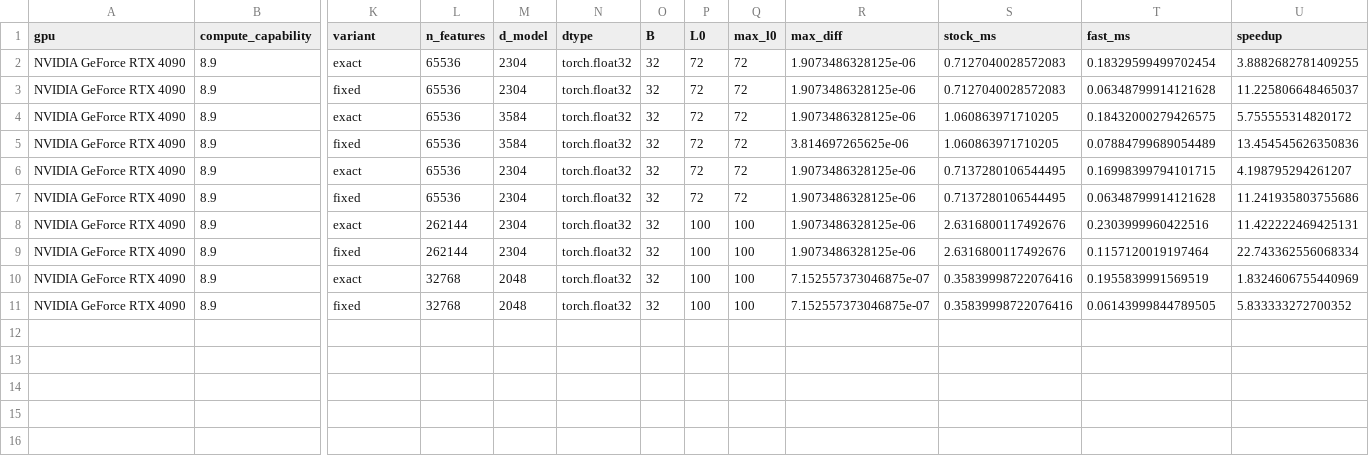
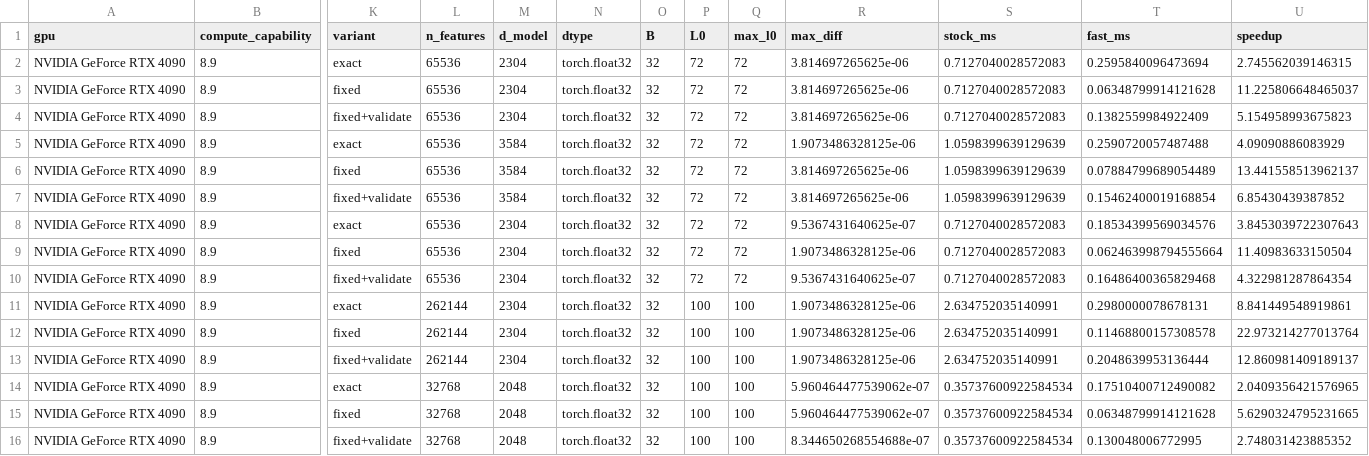
Before and after one commit to dtiourine/jumprelu-sae-kernels, a CSV file: benchmarks/results/end_to_end.csv, drawn as a sheet; only a part is shown, gaps mark what is left out; addresses are those after the commit; rows hold the shown columns only; the diff names each change by its address in the sheet, - before the commit and + after, or states it on an @@ line.

```diff
--- a/benchmarks/results/end_to_end.csv
+++ b/benchmarks/results/end_to_end.csv
-R2:R3 (max_diff): 1.9073486328125e-06
+R2:R3 (max_diff): 3.814697265625e-06
-T2 (fast_ms): 0.18329599499702454
+T2 (fast_ms): 0.2595840096473694
-U2 (speedup): 3.8882682781409255
+U2 (speedup): 2.745562039146315
+row 4: NVIDIA GeForce RTX 4090 | 8.9 | fixed+validate | 65536 | 2304 | torch.float32 | 32 | 72 | 72 | 3.814697265625e-06 | 0.7127040028572083 | 0.1382559984922409 | 5.154958993675823
-S5:S6 (stock_ms): 1.060863971710205
+S5:S6 (stock_ms): 1.0598399639129639
-T5 (fast_ms): 0.18432000279426575
+T5 (fast_ms): 0.2590720057487488
-U5 (speedup): 5.755555314820172
+U5 (speedup): 4.09090886083929
-U6 (speedup): 13.454545626350836
+U6 (speedup): 13.441558513962137
+row 7: NVIDIA GeForce RTX 4090 | 8.9 | fixed+validate | 65536 | 3584 | torch.float32 | 32 | 72 | 72 | 3.814697265625e-06 | 1.0598399639129639 | 0.15462400019168854 | 6.85430439387852
-R8 (max_diff): 1.9073486328125e-06
+R8 (max_diff): 9.5367431640625e-07
-S8:S9 (stock_ms): 0.7137280106544495
+S8:S9 (stock_ms): 0.7127040028572083
-T8 (fast_ms): 0.16998399794101715
+T8 (fast_ms): 0.18534399569034576
-U8 (speedup): 4.198795294261207
+U8 (speedup): 3.8453039722307643
-T9 (fast_ms): 0.06348799914121628
+T9 (fast_ms): 0.062463998794555664
-U9 (speedup): 11.241935803755686
+U9 (speedup): 11.40983633150504
+row 10: NVIDIA GeForce RTX 4090 | 8.9 | fixed+validate | 65536 | 2304 | torch.float32 | 32 | 72 | 72 | 9.5367431640625e-07 | 0.7127040028572083 | 0.16486400365829468 | 4.322981287864354
-S11:S12 (stock_ms): 2.6316800117492676
+S11:S12 (stock_ms): 2.634752035140991
-T11 (fast_ms): 0.2303999960422516
+T11 (fast_ms): 0.2980000078678131
-U11 (speedup): 11.422222469425131
+U11 (speedup): 8.841449548919861
-T12 (fast_ms): 0.1157120019197464
+T12 (fast_ms): 0.11468800157308578
-U12 (speedup): 22.743362556068334
+U12 (speedup): 22.973214277013764
+row 13: NVIDIA GeForce RTX 4090 | 8.9 | fixed+validate | 262144 | 2304 | torch.float32 | 32 | 100 | 100 | 1.9073486328125e-06 | 2.634752035140991 | 0.2048639953136444 | 12.860981409189137
-R14:R15 (max_diff): 7.152557373046875e-07
+R14:R15 (max_diff): 5.960464477539062e-07
-S14:S15 (stock_ms): 0.35839998722076416
+S14:S15 (stock_ms): 0.35737600922584534
-T14 (fast_ms): 0.1955839991569519
+T14 (fast_ms): 0.17510400712490082
-U14 (speedup): 1.8324606755440969
+U14 (speedup): 2.0409356421576965
-T15 (fast_ms): 0.06143999844789505
+T15 (fast_ms): 0.06348799914121628
-U15 (speedup): 5.833333272700352
+U15 (speedup): 5.6290324795231665
+row 16: NVIDIA GeForce RTX 4090 | 8.9 | fixed+validate | 32768 | 2048 | torch.float32 | 32 | 100 | 100 | 8.344650268554688e-07 | 0.35737600922584534 | 0.130048006772995 | 2.748031423885352
```
Also changed, not shown: benchmarks/results/sweep.csv, 4 other files.
